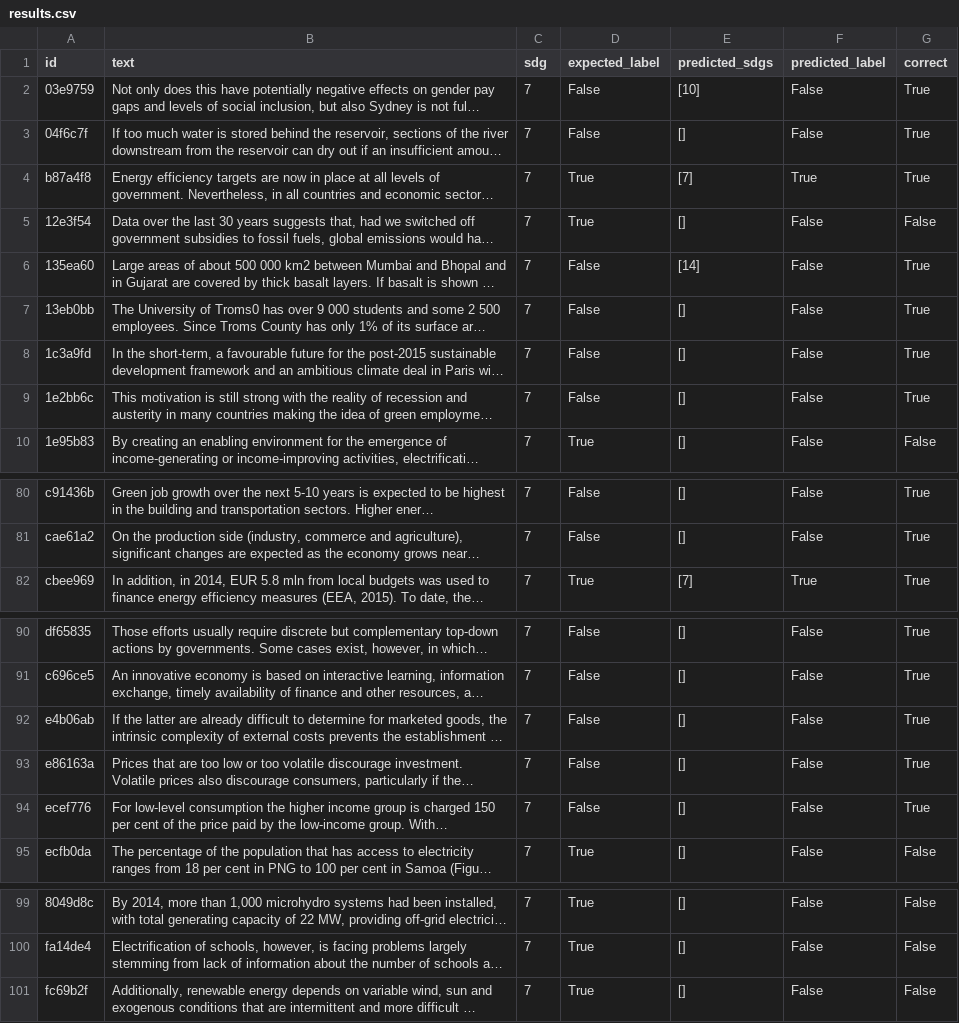
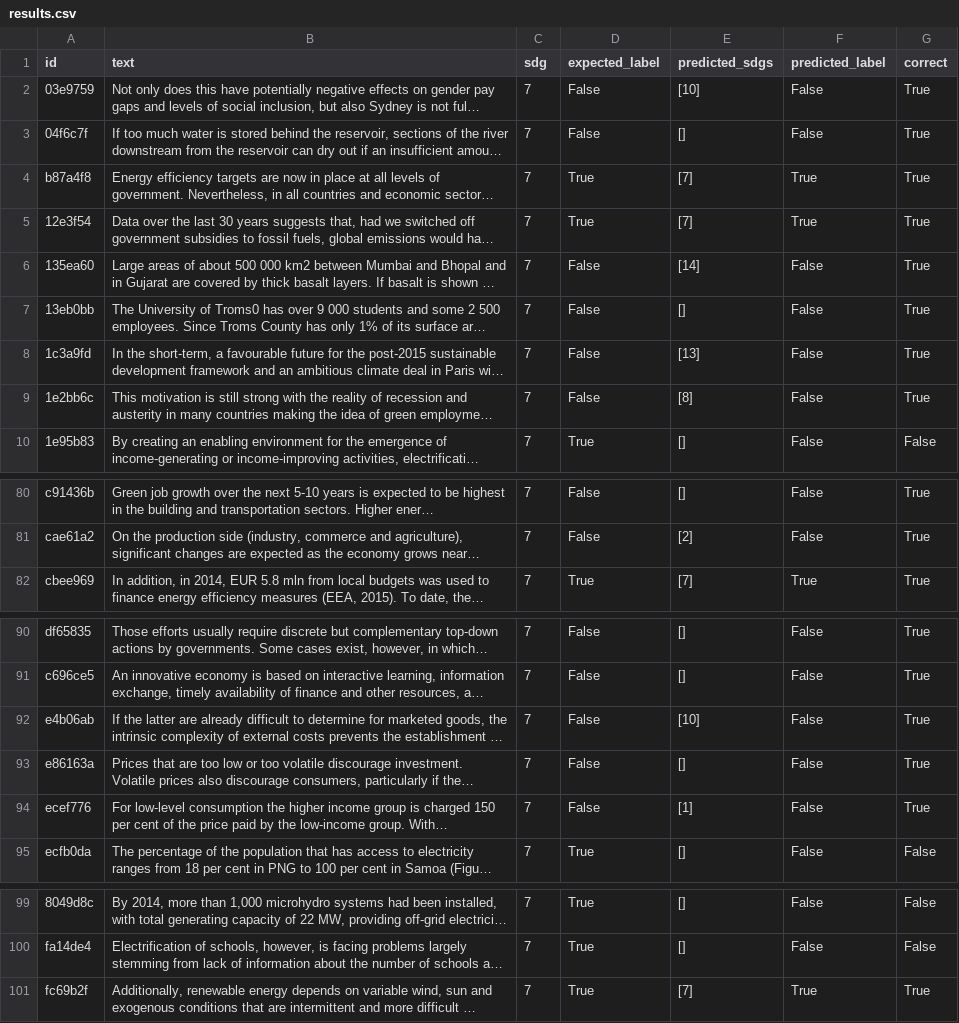
Before and after one commit to SDGClassification/benchmark, a CSV file: evaluations/aurora-sdg/results.csv, drawn as a sheet; only a part is shown, gaps mark what is left out; long unchanged cells end in …; the diff covers the shown part only; the diff names each change by its address in the sheet, - before the commit and + after, or states it on an @@ line.

```diff
--- a/evaluations/aurora-sdg/results.csv
+++ b/evaluations/aurora-sdg/results.csv
-E5 (predicted_sdgs): []
+E5 (predicted_sdgs): [7]
-F5 (predicted_label): False
+F5 (predicted_label): True
-G5 (correct): False
+G5 (correct): True
-E8 (predicted_sdgs): []
+E8 (predicted_sdgs): [13]
-E9 (predicted_sdgs): []
+E9 (predicted_sdgs): [8]
-E81 (predicted_sdgs): []
+E81 (predicted_sdgs): [2]
-E92 (predicted_sdgs): []
+E92 (predicted_sdgs): [10]
-E94 (predicted_sdgs): []
+E94 (predicted_sdgs): [1]
-E101 (predicted_sdgs): []
+E101 (predicted_sdgs): [7]
-F101 (predicted_label): False
+F101 (predicted_label): True
-G101 (correct): False
+G101 (correct): True
```
Also changed, not shown: 35 edited cells elsewhere in this file, 5 other files.
